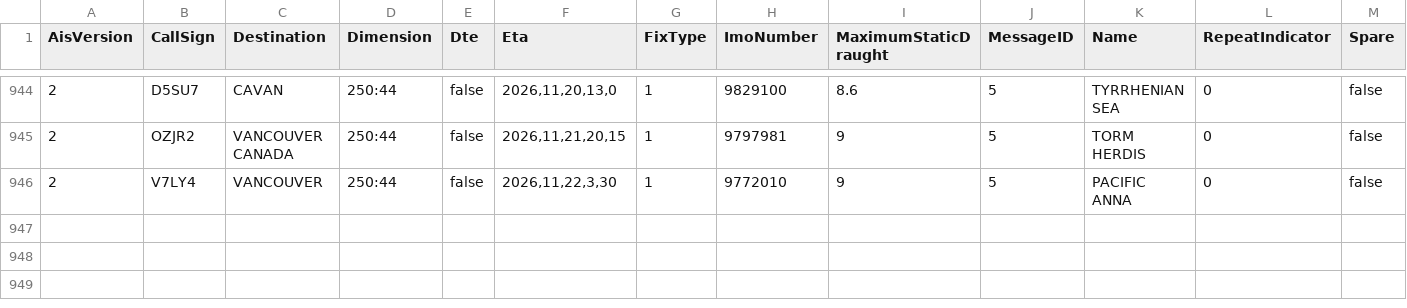
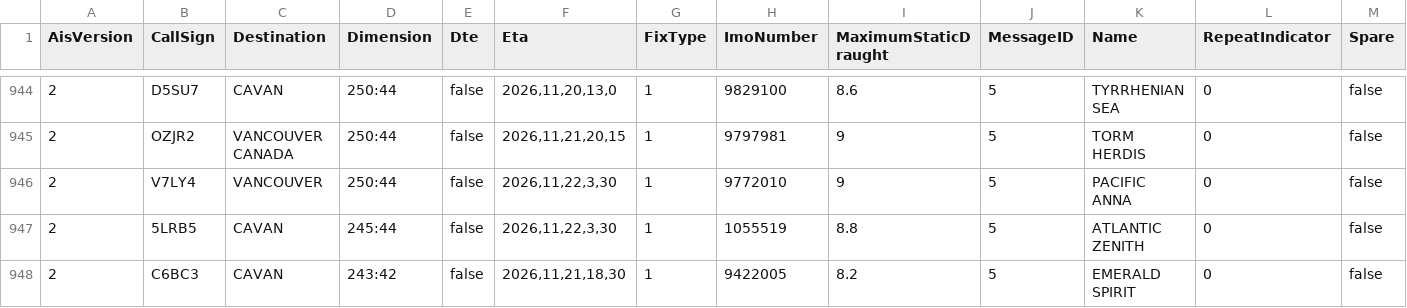
Before and after one commit to vs-postmedia/tanker-tracker, a CSV file: data/ships-data.csv, drawn as a sheet; only a part is shown, gaps mark what is left out; rows hold the shown columns only; the diff names each change by its address in the sheet, - before the commit and + after, or states it on an @@ line.

```diff
--- a/data/ships-data.csv
+++ b/data/ships-data.csv
+row 947: 2 | 5LRB5 | CAVAN | 245:44 | false | 2026,11,22,3,30 | 1 | 1055519 | 8.8 | 5 | ATLANTIC ZENITH | 0 | false
+row 948: 2 | C6BC3 | CAVAN | 243:42 | false | 2026,11,21,18,30 | 1 | 9422005 | 8.2 | 5 | EMERALD SPIRIT | 0 | false
```
Also changed, not shown: data/output/ships-cumulative.csv, data/output/ships-daily.csv, 4 other files.
